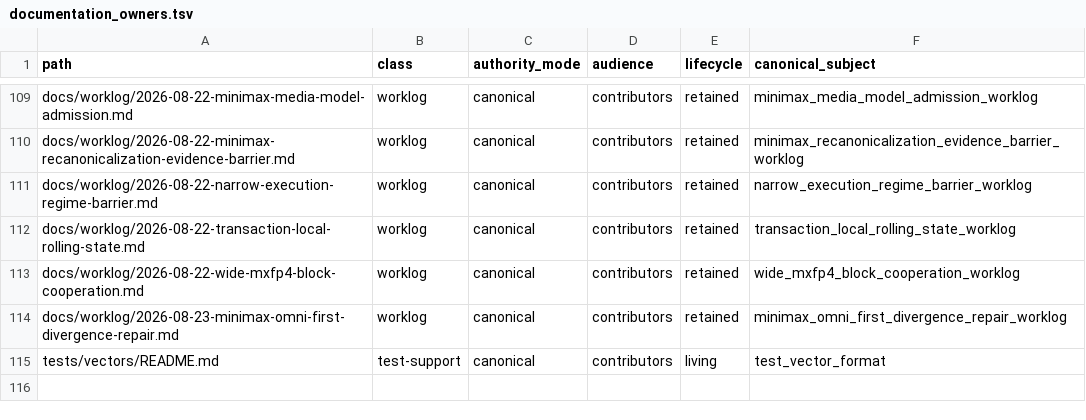
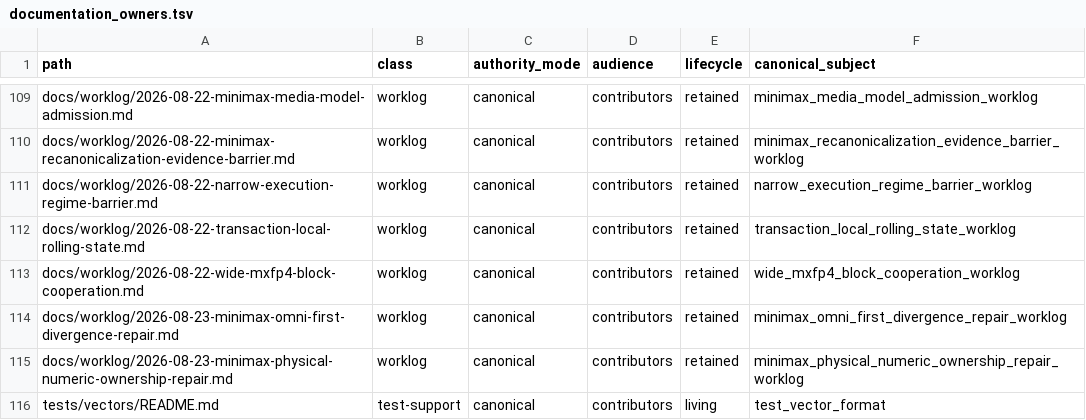
Before and after one commit to yailabs/clori, a TSV file: config/documentation_owners.tsv, drawn as a sheet; only a part is shown, gaps mark what is left out.

Commit message:
docs(worklog): record MiniMax physical policy ownership

```diff
--- a/config/documentation_owners.tsv
+++ b/config/documentation_owners.tsv
@@ -114,2 +114,3 @@ docs/worklog/2026-08-22-wide-mxfp4-block-cooperation.md	worklog	canonical	contri
 docs/worklog/2026-08-23-minimax-omni-first-divergence-repair.md	worklog	canonical	contributors	retained	minimax_omni_first_divergence_repair_worklog
+docs/worklog/2026-08-23-minimax-physical-numeric-ownership-repair.md	worklog	canonical	contributors	retained	minimax_physical_numeric_ownership_repair_worklog
 tests/vectors/README.md	test-support	canonical	contributors	living	test_vector_format
```
Also changed, not shown: 1 other file.
